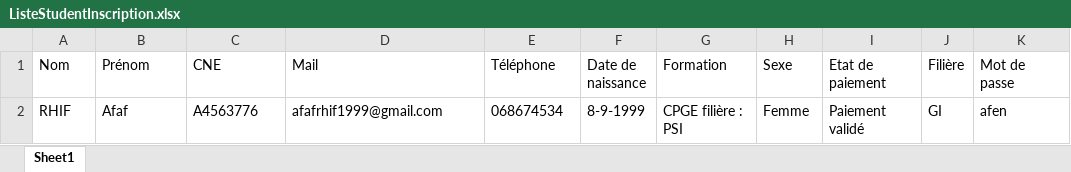
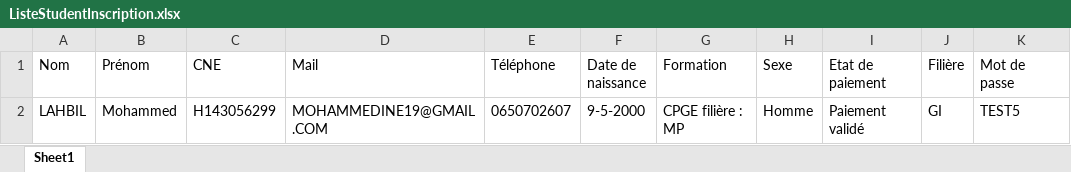
Before and after one commit to koya19/LastHope, an Excel workbook: ProjectJava/data/ListeStudentInscription.xlsx, sheet Sheet1, drawn as a sheet; values as stored, in another font and other column widths than the file's, no borders; removed rows and columns are numbered as before the commit, all else as after; the diff names each change by its address in the sheet, - before the commit and + after, or states it on an @@ line.

```diff
--- a/ProjectJava/data/ListeStudentInscription.xlsx (sheet Sheet1)
+++ b/ProjectJava/data/ListeStudentInscription.xlsx (sheet Sheet1)
-row 2: RHIF | Afaf | A4563776 | afafrhif1999@gmail.com | 068674534 | 8-9-1999 | CPGE filière : PSI | Femme | Paiement validé | GI | afen
+row 2: LAHBIL | Mohammed | H143056299 | MOHAMMEDINE19@GMAIL.COM | 0650702607 | 9-5-2000 | CPGE filière : MP | Homme | Paiement validé | GI | TEST5
```
Also changed, not shown: ProjectJava/data/Ecole.xlsx, ProjectJava/data/ListeAdmin.xlsx, 23 other files.
